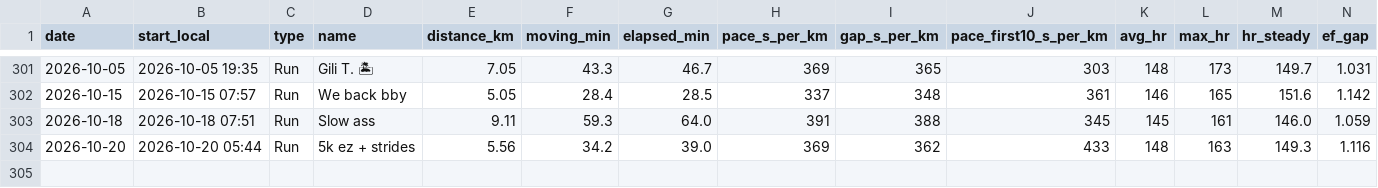
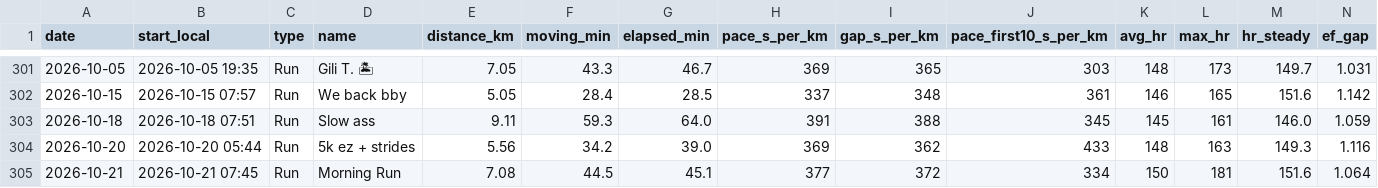
Before and after one commit to PavelJanosekk/RunningCoach, a CSV file: fitness-hub/activities.csv, drawn as a sheet; only a part is shown, gaps mark what is left out; rows hold the shown columns only; the diff names each change by its address in the sheet, - before the commit and + after, or states it on an @@ line.

Commit message:
data: Fitness Hub export 2026-10-22
Changed: README.md, activities.csv, daily_metrics.csv, gym_sets.csv, gym_workouts.csv, nutrition_daily.csv, nutrition_items.csv, profile.md, targets_daily.csv, weeks.csv

```diff
--- a/fitness-hub/activities.csv
+++ b/fitness-hub/activities.csv
+row 305: 2026-10-21 | 2026-10-21 07:45 | Run | Morning Run | 7.08 | 44.5 | 45.1 | 377 | 372 | 334 | 150 | 181 | 151.6 | 1.064
```
Also changed, not shown: fitness-hub/daily_metrics.csv, fitness-hub/gym_sets.csv, 7 other files.
